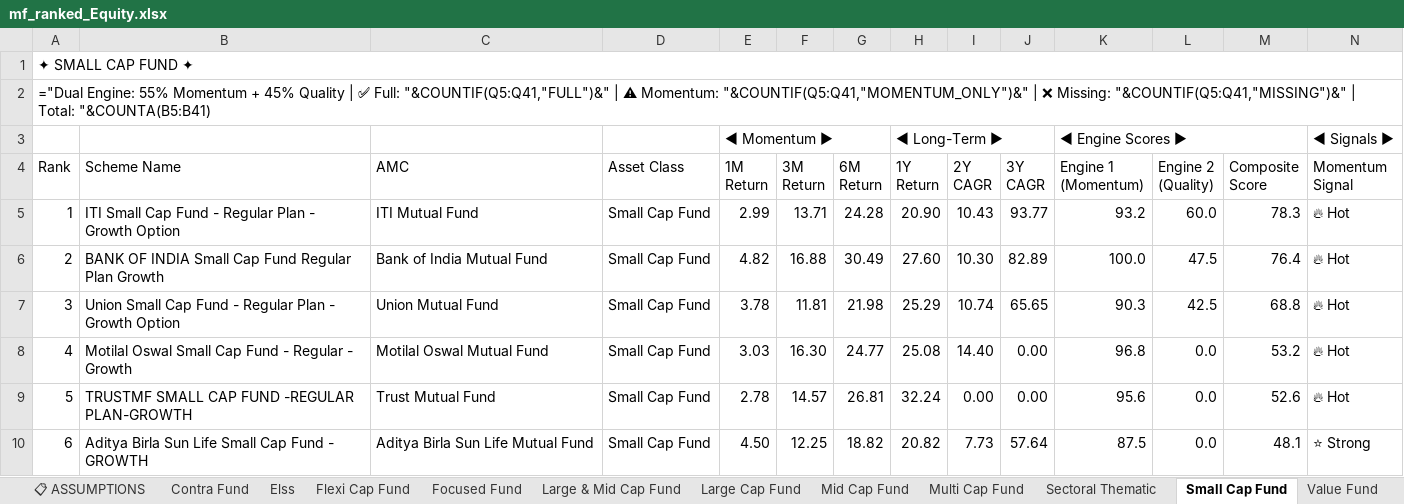
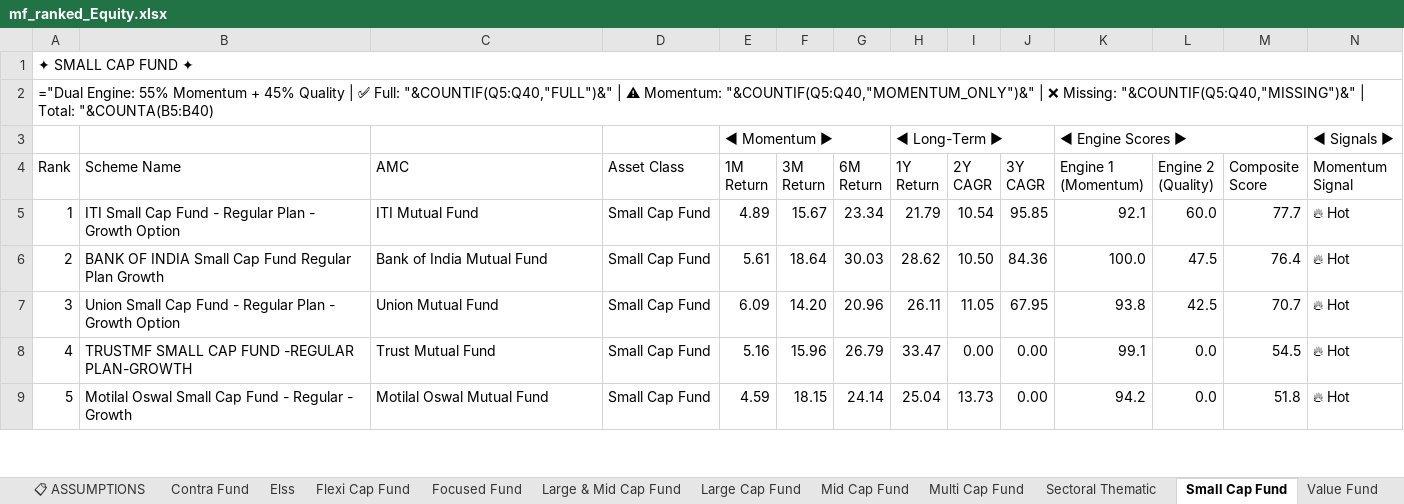
Before and after one commit to rahulshirke7951/amf-mf-ranker-equity, an Excel workbook: output/mf_ranked_Equity.xlsx, sheet Small Cap Fund, drawn as a sheet; only a part is shown; values as stored, in another font and other column widths than the file's, no cell formats; formulas without a stored value are shown as written; removed rows and columns are numbered as before the commit, all else as after; rows hold the shown columns only; the diff covers the shown part only; the diff names each change by its address in the sheet, - before the commit and + after, or states it on an @@ line.

```diff
--- a/output/mf_ranked_Equity.xlsx (sheet Small Cap Fund)
+++ b/output/mf_ranked_Equity.xlsx (sheet Small Cap Fund)
-A2 (Rank): …✅ Full: "&COUNTIF(Q5:Q41,"FULL")&" | ⚠ Momentum: "&COUNTIF(Q5:Q41,"MOMENTUM_ONLY")&" | ❌ Missing: "&COUNTIF(Q5:Q41,"MISSING")&" | Total: "&COUNTA(B5:B41)
+A2 (Rank): …✅ Full: "&COUNTIF(Q5:Q40,"FULL")&" | ⚠ Momentum: "&COUNTIF(Q5:Q40,"MOMENTUM_ONLY")&" | ❌ Missing: "&COUNTIF(Q5:Q40,"MISSING")&" | Total: "&COUNTA(B5:B40)
-E5 (1M Return): 2.99
+E5 (1M Return): 4.89
-F5 (3M Return): 13.71
+F5 (3M Return): 15.67
-G5 (6M Return): 24.28
+G5 (6M Return): 23.34
-H5 (1Y Return): 20.90
+H5 (1Y Return): 21.79
-I5 (2Y CAGR): 10.43
+I5 (2Y CAGR): 10.54
-J5 (3Y CAGR): 93.77
+J5 (3Y CAGR): 95.85
-K5 (Engine 1 (Momentum)): 93.2
+K5 (Engine 1 (Momentum)): 92.1
-M5 (Composite Score): 78.3
+M5 (Composite Score): 77.7
-E6 (1M Return): 4.82
+E6 (1M Return): 5.61
-F6 (3M Return): 16.88
+F6 (3M Return): 18.64
-G6 (6M Return): 30.49
+G6 (6M Return): 30.03
-H6 (1Y Return): 27.60
+H6 (1Y Return): 28.62
-I6 (2Y CAGR): 10.30
+I6 (2Y CAGR): 10.50
-J6 (3Y CAGR): 82.89
+J6 (3Y CAGR): 84.36
-E7 (1M Return): 3.78
+E7 (1M Return): 6.09
-F7 (3M Return): 11.81
+F7 (3M Return): 14.20
-G7 (6M Return): 21.98
+G7 (6M Return): 20.96
-H7 (1Y Return): 25.29
+H7 (1Y Return): 26.11
-I7 (2Y CAGR): 10.74
+I7 (2Y CAGR): 11.05
-J7 (3Y CAGR): 65.65
+J7 (3Y CAGR): 67.95
-K7 (Engine 1 (Momentum)): 90.3
+K7 (Engine 1 (Momentum)): 93.8
-M7 (Composite Score): 68.8
+M7 (Composite Score): 70.7
-row 8: 4 | Motilal Oswal Small Cap Fund - Regular - Growth | Motilal Oswal Mutual Fund | Small Cap Fund | 3.03 | 16.30 | 24.77 | 25.08 | 14.40 | 0.00 | 96.8 | 0.0 | 53.2 | 🔥 Hot
-A8 (Rank): 5
+A8 (Rank): 4
-E8 (1M Return): 2.78
+E8 (1M Return): 5.16
-F8 (3M Return): 14.57
+F8 (3M Return): 15.96
-G8 (6M Return): 26.81
+G8 (6M Return): 26.79
-H8 (1Y Return): 32.24
+H8 (1Y Return): 33.47
-K8 (Engine 1 (Momentum)): 95.6
+K8 (Engine 1 (Momentum)): 99.1
-M8 (Composite Score): 52.6
+M8 (Composite Score): 54.5
-row 10: 6 | Aditya Birla Sun Life Small Cap Fund - GROWTH | Aditya Birla Sun Life Mutual Fund | Small Cap Fund | 4.50 | 12.25 | 18.82 | 20.82 | 7.73 | 57.64 | 87.5 | 0.0 | 48.1 | ⭐ Strong
+row 9: 5 | Motilal Oswal Small Cap Fund - Regular - Growth | Motilal Oswal Mutual Fund | Small Cap Fund | 4.59 | 18.15 | 24.14 | 25.04 | 13.73 | 0.00 | 94.2 | 0.0 | 51.8 | 🔥 Hot
```
Also changed, not shown: 12 added rows, 12 removed rows and 150 edited cells elsewhere in this sheet, sheet 📊 CONSOLIDATED, sheet Sectoral Thematic, sheet Elss, sheet Large Cap Fund, sheet Flexi Cap Fund, sheet Large & Mid Cap Fund, 7 more sheets, cell formats.
